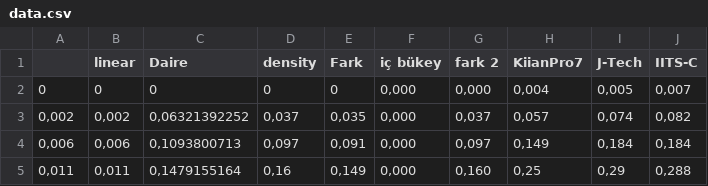
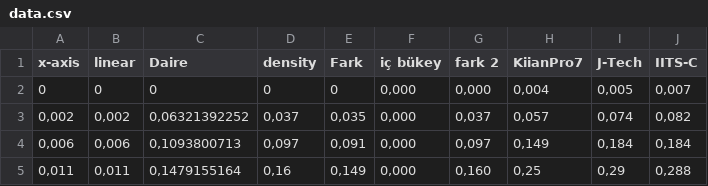
Before and after one commit to caglardursun/TfTests, a CSV file: linear_regression/data/data.csv, drawn as a sheet; only a part is shown; the diff names each change by its address in the sheet, - before the commit and + after, or states it on an @@ line.

```diff
--- a/linear_regression/data/data.csv
+++ b/linear_regression/data/data.csv
-A1: (empty)
+A1: x-axis
```
Also changed, not shown: 4 other files.
